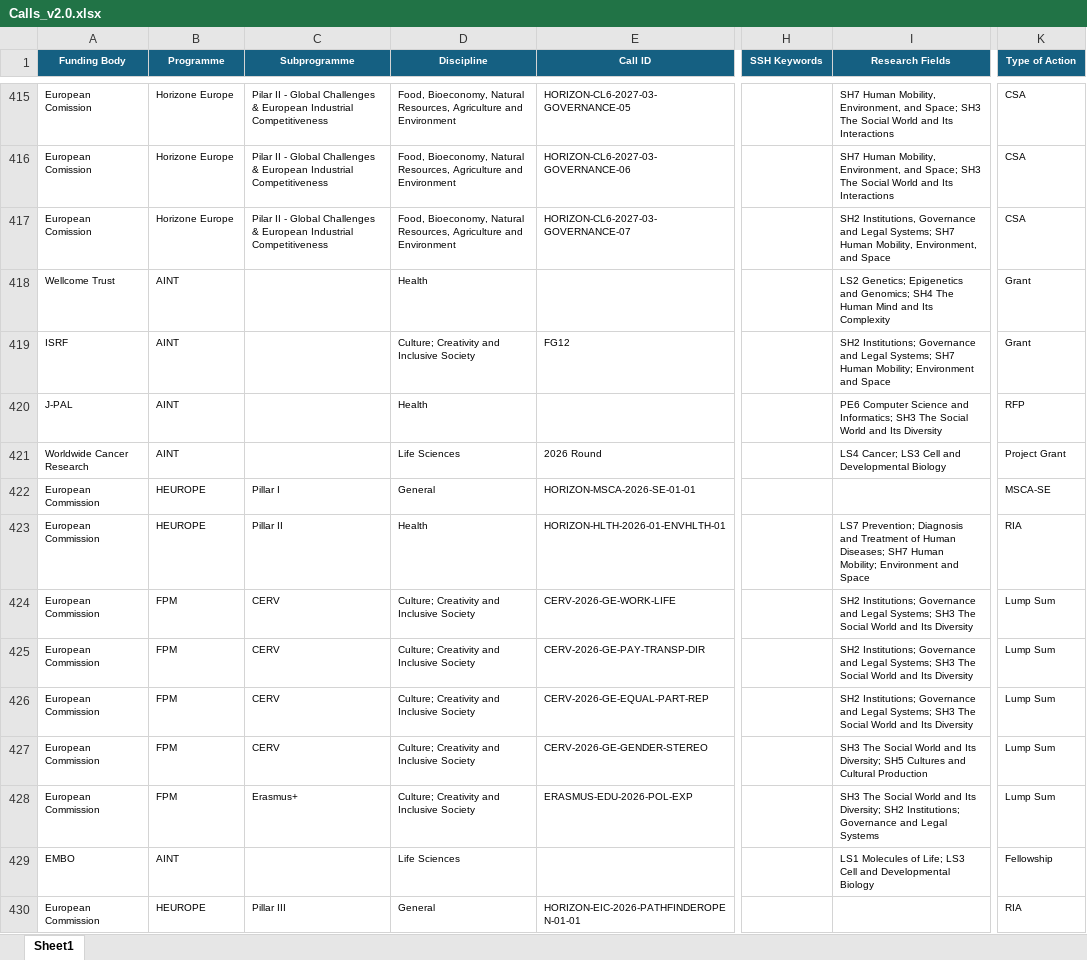
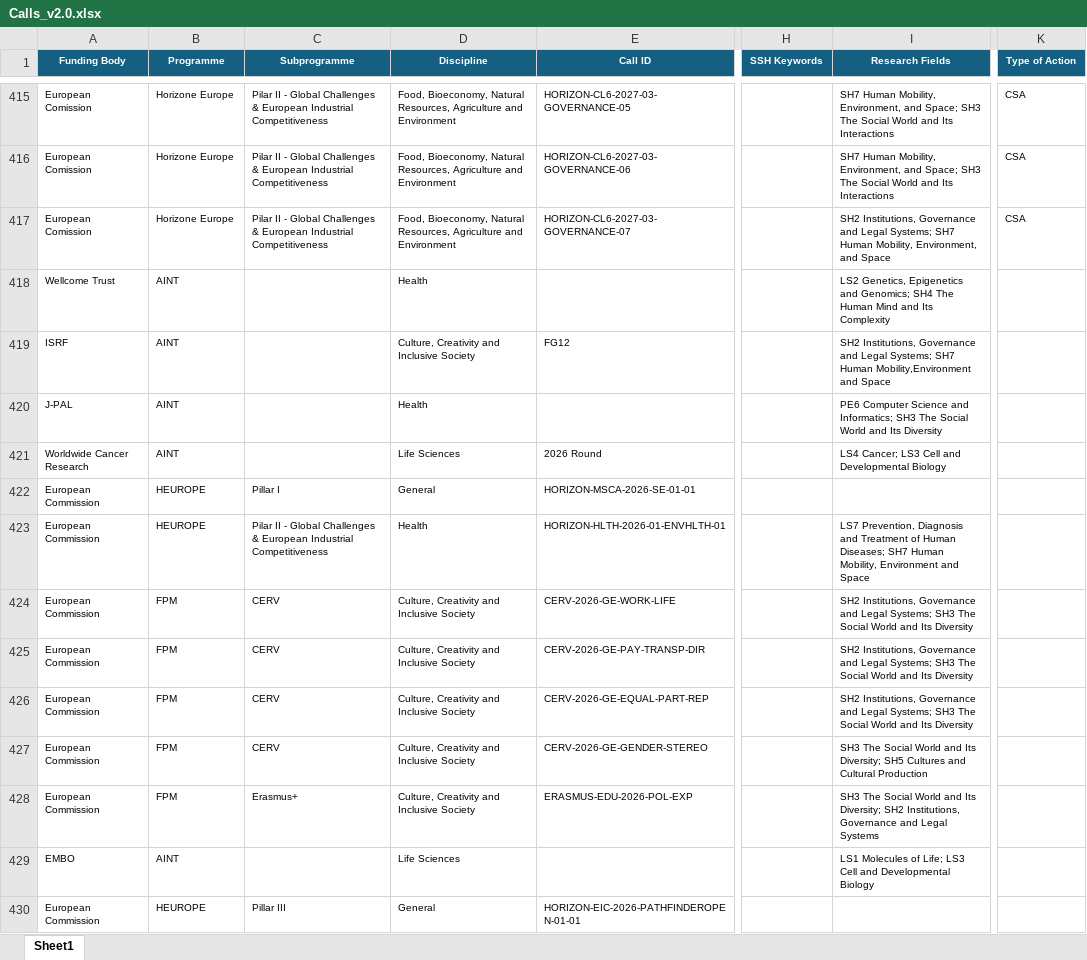
Before and after one commit to ProjectesRecerca/he-prototype, an Excel workbook: Calls_v2.0.xlsx, sheet Sheet1, drawn as a sheet; only a part is shown, gaps mark what is left out; values as stored, in another font and other column widths than the file's, no borders; table styles not drawn; the diff names each change by its address in the sheet, - before the commit and + after, or states it on an @@ line.

```diff
--- a/Calls_v2.0.xlsx (sheet Sheet1)
+++ b/Calls_v2.0.xlsx (sheet Sheet1)
-I418 (Research Fields): LS2 Genetics; Epigenetics and…
+I418 (Research Fields): LS2 Genetics, Epigenetics and…
-K418:K419 (Type of Action): Grant
+K418:K419 (Type of Action): (empty)
-D419 (Discipline): Culture; Creativity and Inclusive Society
+D419 (Discipline): Culture, Creativity and Inclusive Society
-I419 (Research Fields): SH2 Institutions; Governance and Legal Systems; SH7 Human Mobility; Environment and Space
+I419 (Research Fields): SH2 Institutions, Governance and Legal Systems; SH7 Human Mobility,Environment and Space
-K420 (Type of Action): RFP
+K420 (Type of Action): (empty)
-K421 (Type of Action): Project Grant
+K421 (Type of Action): (empty)
-K422 (Type of Action): MSCA-SE
+K422 (Type of Action): (empty)
-C423 (Subprogramme): Pillar II
+C423 (Subprogramme): Pilar II - Global Challenges & European Industrial Competitiveness
-I423 (Research Fields): LS7 Prevention; Diagnosis and Treatment of Human Diseases; SH7 Human Mobility; Environment and…
+I423 (Research Fields): LS7 Prevention, Diagnosis and Treatment of Human Diseases; SH7 Human Mobility, Environment and…
-K423 (Type of Action): RIA
+K423 (Type of Action): (empty)
-D424:D428 (Discipline): Culture; Creativity and Inclusive Society
+D424:D428 (Discipline): Culture, Creativity and Inclusive Society
-I424:I426 (Research Fields): SH2 Institutions; Governance and…
+I424:I426 (Research Fields): SH2 Institutions, Governance and…
-K424:K428 (Type of Action): Lump Sum
+K424:K428 (Type of Action): (empty)
-I428 (Research Fields): …Diversity; SH2 Institutions; Governance and…
+I428 (Research Fields): …Diversity; SH2 Institutions, Governance and…
-K429 (Type of Action): Fellowship
+K429 (Type of Action): (empty)
-K430 (Type of Action): RIA
+K430 (Type of Action): (empty)
```
Also changed, not shown: 1 other file.
